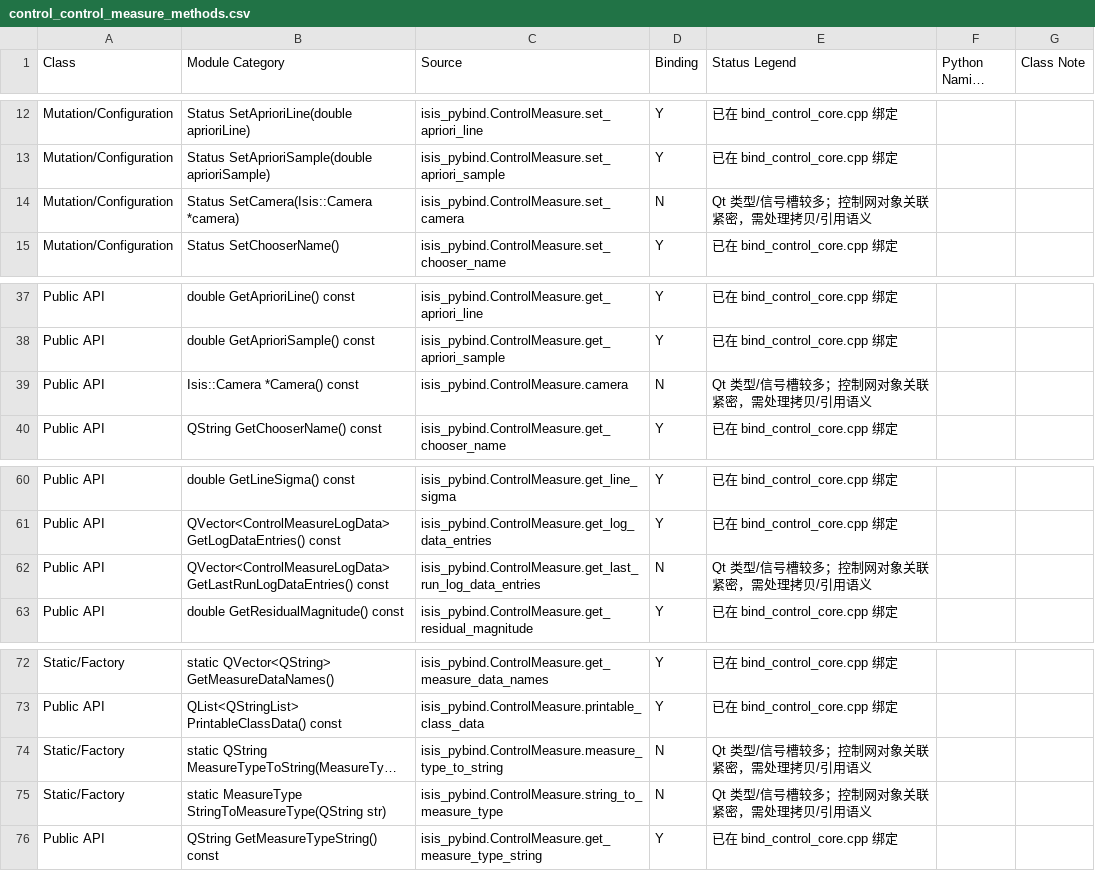
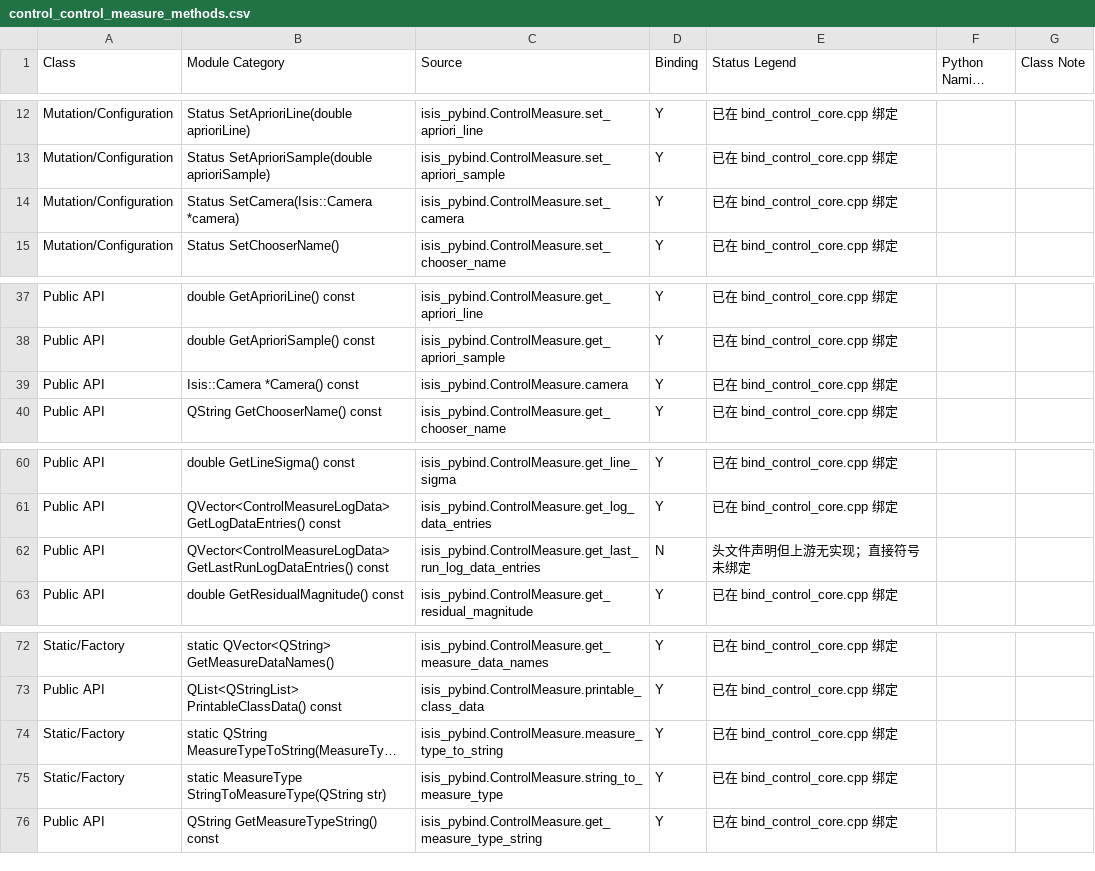
Before and after one commit to gengxun-henu/pyisis, a CSV file: class_bind_methods_details/control_control_measure_methods.csv, drawn as a sheet; only a part is shown, gaps mark what is left out; long unchanged cells end in …; the diff names each change by its address in the sheet, - before the commit and + after, or states it on an @@ line.

```diff
--- a/class_bind_methods_details/control_control_measure_methods.csv
+++ b/class_bind_methods_details/control_control_measure_methods.csv
-D14 (Binding): N
+D14 (Binding): Y
-E14 (Status Legend): Qt 类型/信号槽较多；控制网对象关联紧密，需处理拷贝/引用语义
+E14 (Status Legend): 已在 bind_control_core.cpp 绑定
-D39 (Binding): N
+D39 (Binding): Y
-E39 (Status Legend): Qt 类型/信号槽较多；控制网对象关联紧密，需处理拷贝/引用语义
+E39 (Status Legend): 已在 bind_control_core.cpp 绑定
-E62 (Status Legend): Qt 类型/信号槽较多；控制网对象关联紧密，需处理拷贝/引用语义
+E62 (Status Legend): 头文件声明但上游无实现；直接符号未绑定
-D74:D75 (Binding): N
+D74:D75 (Binding): Y
-E74:E75 (Status Legend): Qt 类型/信号槽较多；控制网对象关联紧密，需处理拷贝/引用语义
+E74:E75 (Status Legend): 已在 bind_control_core.cpp 绑定
```
Also changed, not shown: class_bind_methods_details/methods_inventory_summary.csv, 1 other file.
